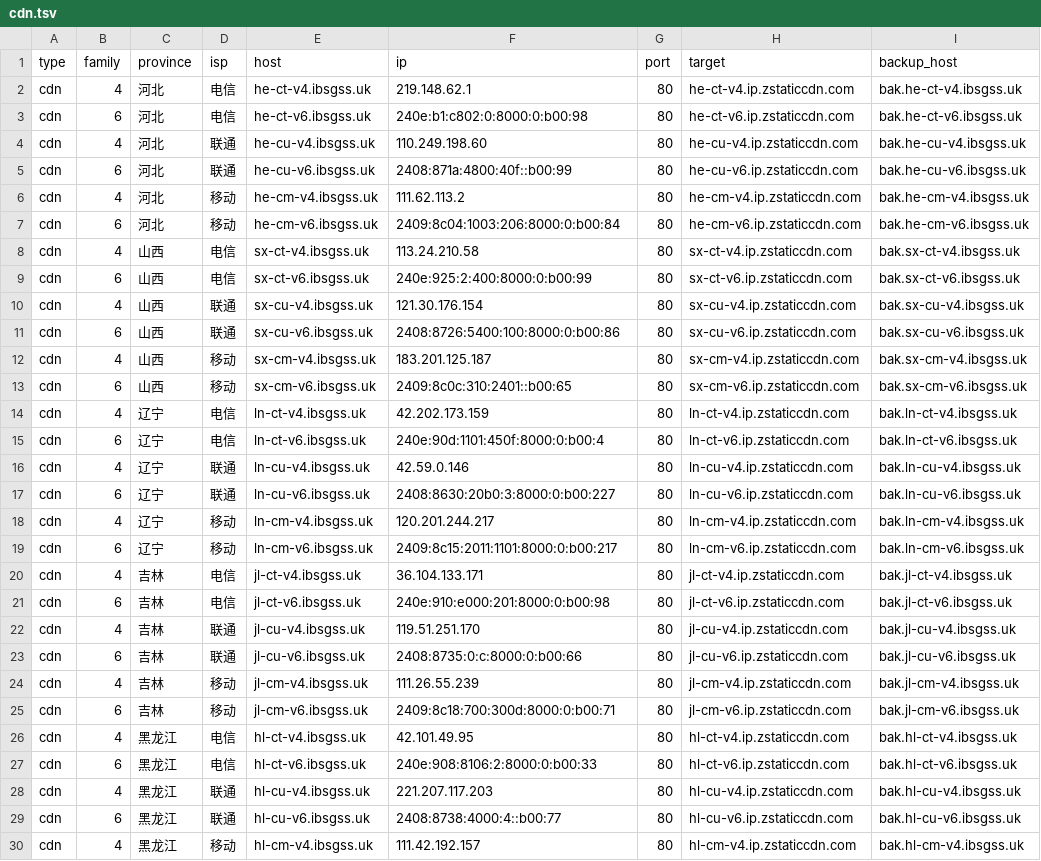
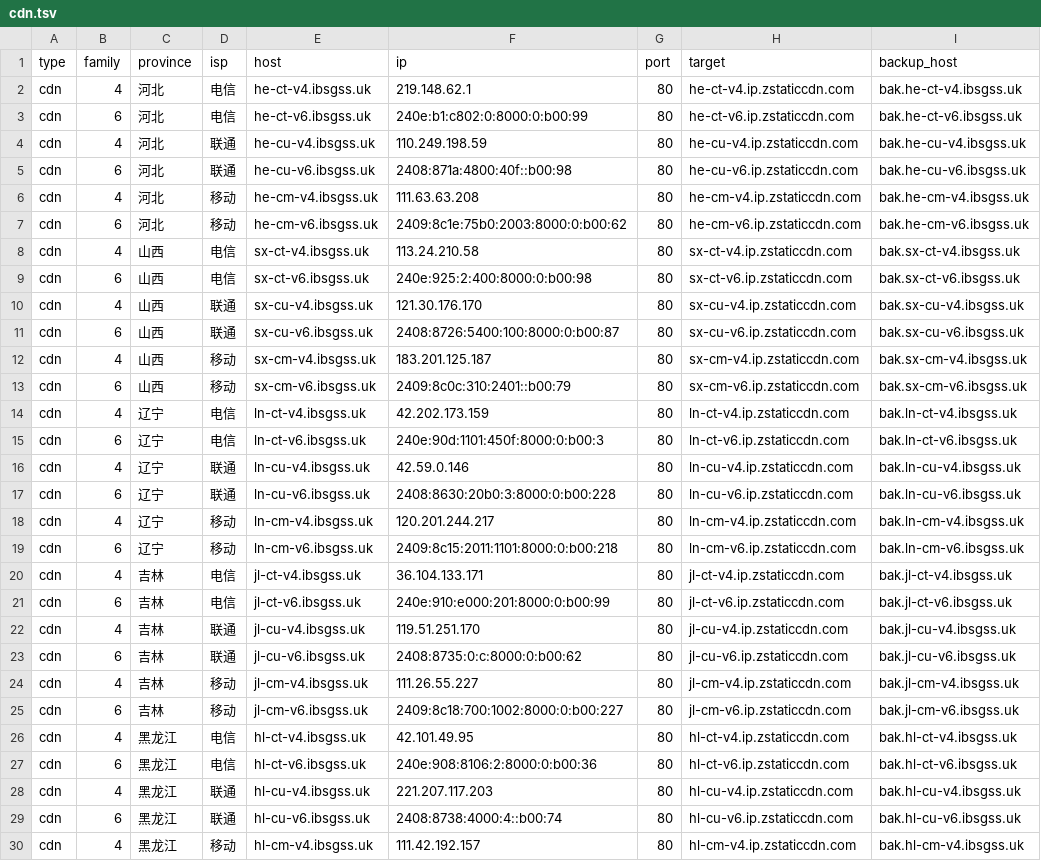
Before and after one commit to Tozward/TcpQuality, a TSV file: nodes/cdn.tsv, drawn as a sheet; only a part is shown; the diff covers the shown part only; the diff names each change by its address in the sheet, - before the commit and + after, or states it on an @@ line.

```diff
--- a/nodes/cdn.tsv
+++ b/nodes/cdn.tsv
-F3 (ip): 240e:b1:c802:0:8000:0:b00:98
+F3 (ip): 240e:b1:c802:0:8000:0:b00:99
-F4 (ip): 110.249.198.60
+F4 (ip): 110.249.198.59
-F5 (ip): 2408:871a:4800:40f::b00:99
+F5 (ip): 2408:871a:4800:40f::b00:98
-F6 (ip): 111.62.113.2
+F6 (ip): 111.63.63.208
-F7 (ip): 2409:8c04:1003:206:8000:0:b00:84
+F7 (ip): 2409:8c1e:75b0:2003:8000:0:b00:62
-F9 (ip): 240e:925:2:400:8000:0:b00:99
+F9 (ip): 240e:925:2:400:8000:0:b00:98
-F10 (ip): 121.30.176.154
+F10 (ip): 121.30.176.170
-F11 (ip): 2408:8726:5400:100:8000:0:b00:86
+F11 (ip): 2408:8726:5400:100:8000:0:b00:87
-F13 (ip): 2409:8c0c:310:2401::b00:65
+F13 (ip): 2409:8c0c:310:2401::b00:79
-F15 (ip): 240e:90d:1101:450f:8000:0:b00:4
+F15 (ip): 240e:90d:1101:450f:8000:0:b00:3
-F17 (ip): 2408:8630:20b0:3:8000:0:b00:227
+F17 (ip): 2408:8630:20b0:3:8000:0:b00:228
-F19 (ip): 2409:8c15:2011:1101:8000:0:b00:217
+F19 (ip): 2409:8c15:2011:1101:8000:0:b00:218
-F21 (ip): 240e:910:e000:201:8000:0:b00:98
+F21 (ip): 240e:910:e000:201:8000:0:b00:99
-F23 (ip): 2408:8735:0:c:8000:0:b00:66
+F23 (ip): 2408:8735:0:c:8000:0:b00:62
-F24 (ip): 111.26.55.239
+F24 (ip): 111.26.55.227
-F25 (ip): 2409:8c18:700:300d:8000:0:b00:71
+F25 (ip): 2409:8c18:700:1002:8000:0:b00:227
-F27 (ip): 240e:908:8106:2:8000:0:b00:33
+F27 (ip): 240e:908:8106:2:8000:0:b00:36
-F29 (ip): 2408:8738:4000:4::b00:77
+F29 (ip): 2408:8738:4000:4::b00:74
```
Also changed, not shown: 110 edited cells elsewhere in this file, nodes/all.tsv, nodes/apple6.tsv, 4 other files.
